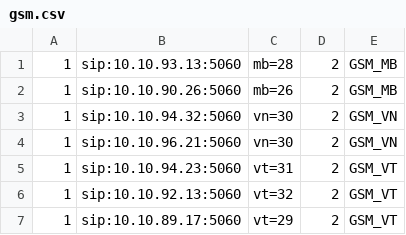
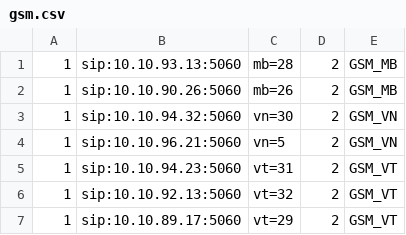
Before and after one commit to devops-itcs/CONFIG-CHANNEL-SIP-TC-92115, a CSV file: gsm.csv, drawn as a sheet.

Commit message:
Update gsm.csv

```diff
--- a/gsm.csv
+++ b/gsm.csv
@@ -3,3 +3,3 @@
 1,sip:10.10.94.32:5060,vn=30,2,GSM_VN
-1,sip:10.10.96.21:5060,vn=30,2,GSM_VN
+1,sip:10.10.96.21:5060,vn=5,2,GSM_VN
 1,sip:10.10.94.23:5060,vt=31,2,GSM_VT
```
